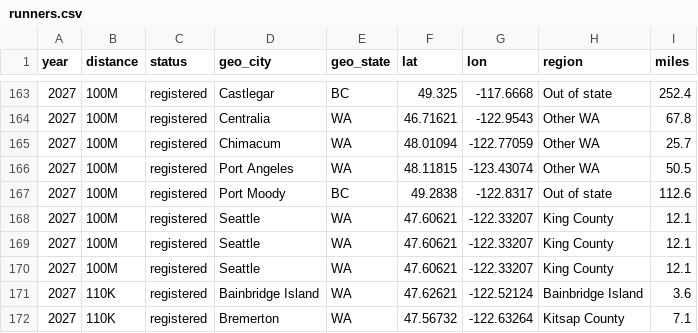
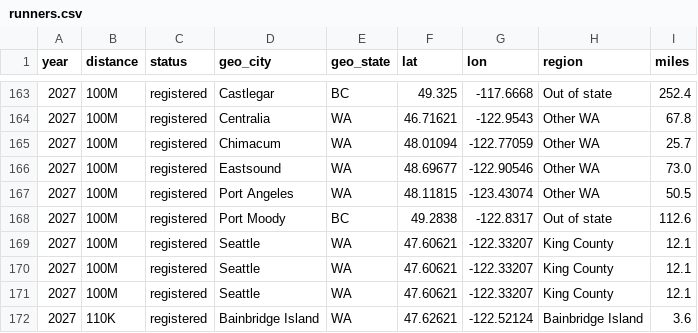
Before and after one commit to BURT-100/burt-origins, a CSV file: data/public/runners.csv, drawn as a sheet; only a part is shown, gaps mark what is left out; the shorter side is filled out with more unchanged rows; the diff names each change by its address in the sheet, - before the commit and + after, or states it on an @@ line.

```diff
--- a/data/public/runners.csv
+++ b/data/public/runners.csv
+row 166: 2027 | 100M | registered | Eastsound | WA | 48.69677 | -122.90546 | Other WA | 73.0
```
Also changed, not shown: data/metrics.csv, 3 other files.
